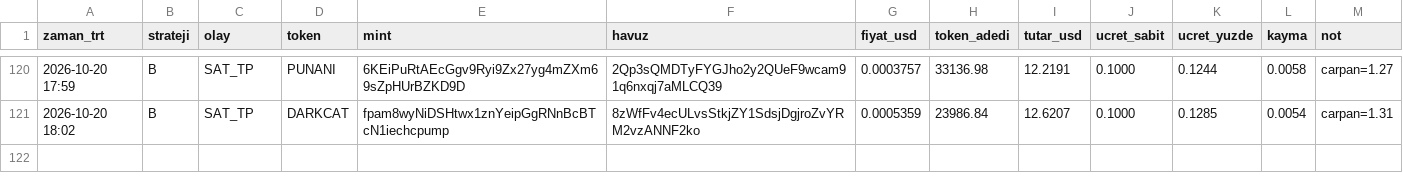
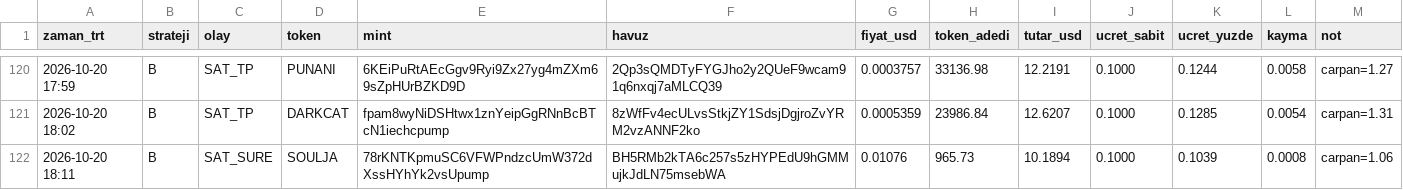
Before and after one commit to FurkanGulerci/memecoin-demo, a CSV file: trades.csv, drawn as a sheet; only a part is shown, gaps mark what is left out; the diff names each change by its address in the sheet, - before the commit and + after, or states it on an @@ line.

```diff
--- a/trades.csv
+++ b/trades.csv
+row 122: 2026-10-20 18:11 | B | SAT_SURE | SOULJA | 78rKNTKpmuSC6VFWPndzcUmW372dXssHYhYk2vsUpump | BH5RMb2kTA6c257s5zHYPEdU9hGMMujkJdLN75msebWA | 0.01076 | 965.73 | 10.1894 | 0.1000 | 0.1039 | 0.0008 | carpan=1.06
```
Also changed, not shown: positions.csv, 1 other file.
